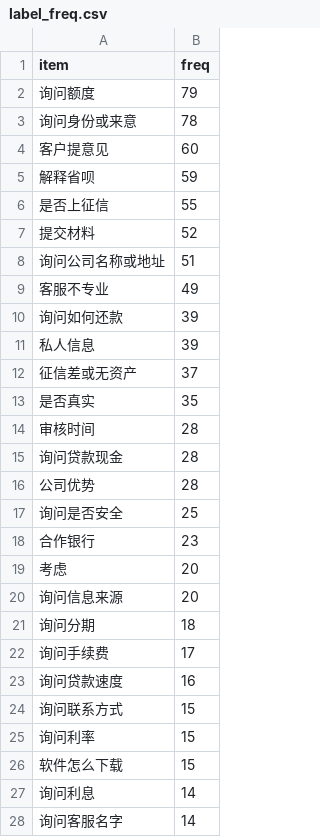
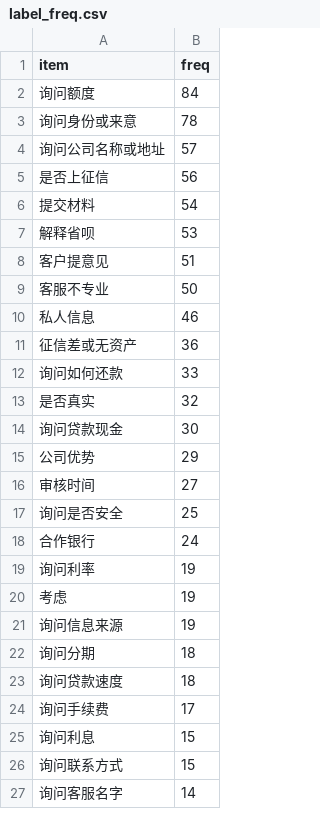
Before and after one commit to CyanYoung/chinese_intent_match_5, a CSV file: stat/label_freq.csv, drawn as a sheet; only a part is shown; the diff covers the shown part only.

```diff
--- a/stat/label_freq.csv
+++ b/stat/label_freq.csv
@@ -1,28 +1,27 @@
 item,freq
-询问额度,79
+询问额度,84
 询问身份或来意,78
-客户提意见,60
-解释省呗,59
-是否上征信,55
-提交材料,52
-询问公司名称或地址,51
-客服不专业,49
-询问如何还款,39
-私人信息,39
-征信差或无资产,37
-是否真实,35
-审核时间,28
-询问贷款现金,28
-公司优势,28
+询问公司名称或地址,57
+是否上征信,56
+提交材料,54
+解释省呗,53
+客户提意见,51
+客服不专业,50
+私人信息,46
+征信差或无资产,36
+询问如何还款,33
+是否真实,32
+询问贷款现金,30
+公司优势,29
+审核时间,27
 询问是否安全,25
-合作银行,23
-考虑,20
-询问信息来源,20
+合作银行,24
+询问利率,19
+考虑,19
+询问信息来源,19
 询问分期,18
+询问贷款速度,18
 询问手续费,17
-询问贷款速度,16
+询问利息,15
 询问联系方式,15
-询问利率,15
-软件怎么下载,15
-询问利息,14
 询问客服名字,14
```
Also changed, not shown: 4 added rows, 3 removed rows and 4 edited cells elsewhere in this file, data/test.csv, data/test_pair.csv, 22 other files.
